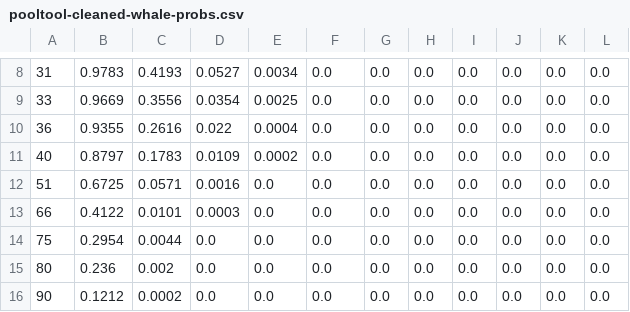
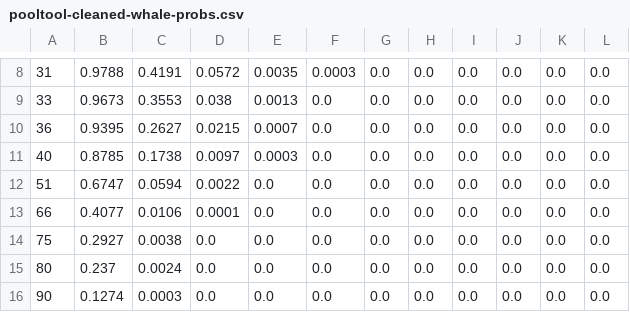
Before and after one commit to midnightntwrk/midnight-architecture, a CSV file: consensus/risk-modeling/data/pooltool-cleaned-whale-probs.csv, drawn as a sheet; only a part is shown, gaps mark what is left out; the diff covers the shown part only; the diff names each change by its address in the sheet, - before the commit and + after, or states it on an @@ line.

```diff
--- a/consensus/risk-modeling/data/pooltool-cleaned-whale-probs.csv
+++ b/consensus/risk-modeling/data/pooltool-cleaned-whale-probs.csv
-B8: 0.9783
+B8: 0.9788
-C8: 0.4193
+C8: 0.4191
-D8: 0.0527
+D8: 0.0572
-E8: 0.0034
+E8: 0.0035
-F8: 0.0
+F8: 0.0003
-B9: 0.9669
+B9: 0.9673
-C9: 0.3556
+C9: 0.3553
-D9: 0.0354
+D9: 0.038
-E9: 0.0025
+E9: 0.0013
-B10: 0.9355
+B10: 0.9395
-C10: 0.2616
+C10: 0.2627
-D10: 0.022
+D10: 0.0215
-E10: 0.0004
+E10: 0.0007
-B11: 0.8797
+B11: 0.8785
-C11: 0.1783
+C11: 0.1738
-D11: 0.0109
+D11: 0.0097
-E11: 0.0002
+E11: 0.0003
-B12: 0.6725
+B12: 0.6747
-C12: 0.0571
+C12: 0.0594
-D12: 0.0016
+D12: 0.0022
-B13: 0.4122
+B13: 0.4077
-C13: 0.0101
+C13: 0.0106
-D13: 0.0003
+D13: 0.0001
-B14: 0.2954
+B14: 0.2927
-C14: 0.0044
+C14: 0.0038
-B15: 0.236
+B15: 0.237
-C15: 0.002
+C15: 0.0024
-B16: 0.1212
+B16: 0.1274
-C16: 0.0002
+C16: 0.0003
```
Also changed, not shown: 31 edited cells elsewhere in this file, 6 other files.
